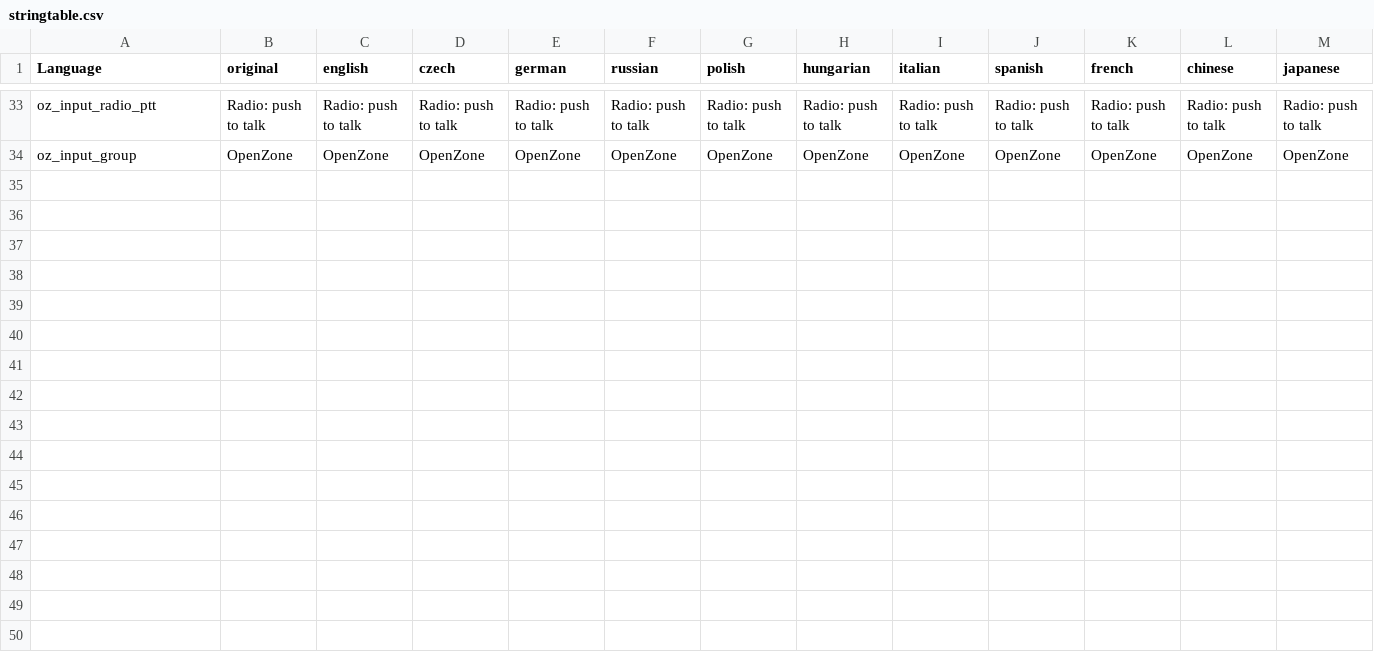
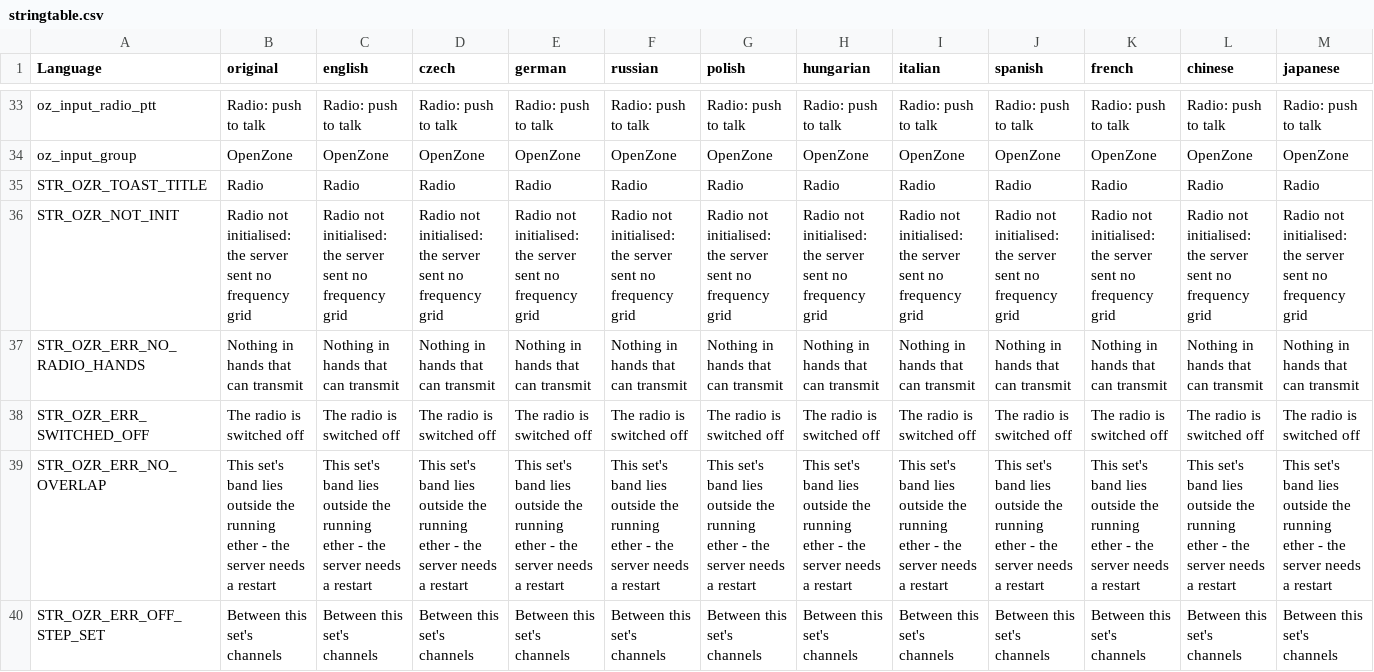
Before and after one commit to covalschi/openzone-radio, a CSV file: OpenZone_Radio/stringtable.csv, drawn as a sheet; only a part is shown, gaps mark what is left out; rows hold the shown columns only; the diff names each change by its address in the sheet, - before the commit and + after, or states it on an @@ line.

```diff
--- a/OpenZone_Radio/stringtable.csv
+++ b/OpenZone_Radio/stringtable.csv
+row 35: STR_OZR_TOAST_TITLE | Radio | Radio | Radio | Radio | Radio | Radio | Radio | Radio | Radio | Radio | Radio | Radio
+row 36: STR_OZR_NOT_INIT | Radio not initialised: the server sent no frequency grid | Radio not initialised: the server sent no frequency grid | Radio not initialised: the server sent no frequency grid | Radio not initialised: the server sent no frequency grid | Radio not initialised: the server sent no frequency grid | Radio not initialised: the server sent no frequency grid | Radio not initialised: the server sent no frequency grid | Radio not initialised: the server sent no frequency grid | Radio not initialised: the server sent no frequency grid | Radio not initialised: the server sent no frequency grid | Radio not initialised: the server sent no frequency grid | Radio not initialised: the server sent no frequency grid
+row 37: STR_OZR_ERR_NO_RADIO_HANDS | Nothing in hands that can transmit | Nothing in hands that can transmit | Nothing in hands that can transmit | Nothing in hands that can transmit | Nothing in hands that can transmit | Nothing in hands that can transmit | Nothing in hands that can transmit | Nothing in hands that can transmit | Nothing in hands that can transmit | Nothing in hands that can transmit | Nothing in hands that can transmit | Nothing in hands that can transmit
+row 38: STR_OZR_ERR_SWITCHED_OFF | The radio is switched off | The radio is switched off | The radio is switched off | The radio is switched off | The radio is switched off | The radio is switched off | The radio is switched off | The radio is switched off | The radio is switched off | The radio is switched off | The radio is switched off | The radio is switched off
+row 39: STR_OZR_ERR_NO_OVERLAP | This set's band lies outside the running ether - the server needs a restart | This set's band lies outside the running ether - the server needs a restart | This set's band lies outside the running ether - the server needs a restart | This set's band lies outside the running ether - the server needs a restart | This set's band lies outside the running ether - the server needs a restart | This set's band lies outside the running ether - the server needs a restart | This set's band lies outside the running ether - the server needs a restart | This set's band lies outside the running ether - the server needs a restart | This set's band lies outside the running ether - the server needs a restart | This set's band lies outside the running ether - the server needs a restart | This set's band lies outside the running ether - the server needs a restart | This set's band lies outside the running ether - the server needs a restart
+row 40: STR_OZR_ERR_OFF_STEP_SET | Between this set's channels | Between this set's channels | Between this set's channels | Between this set's channels | Between this set's channels | Between this set's channels | Between this set's channels | Between this set's channels | Between this set's channels | Between this set's channels | Between this set's channels | Between this set's channels
```
Also changed, not shown: OpenZone_Radio_PDA/stringtable.csv, 12 other files.
